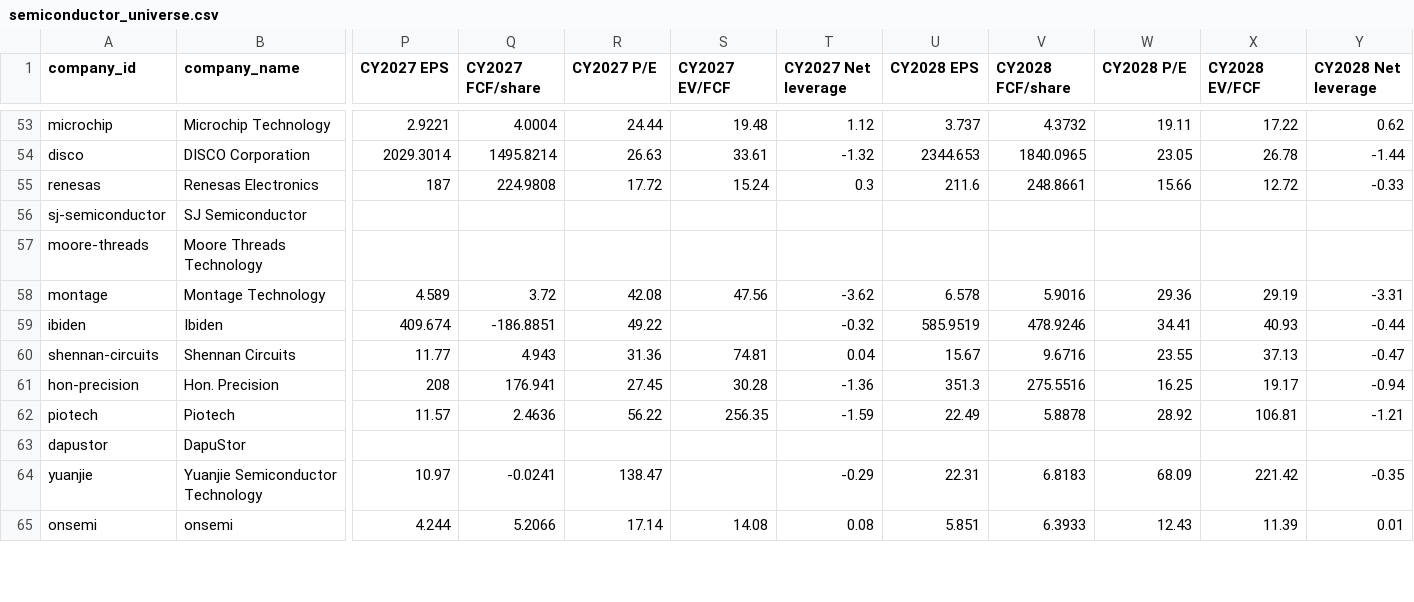
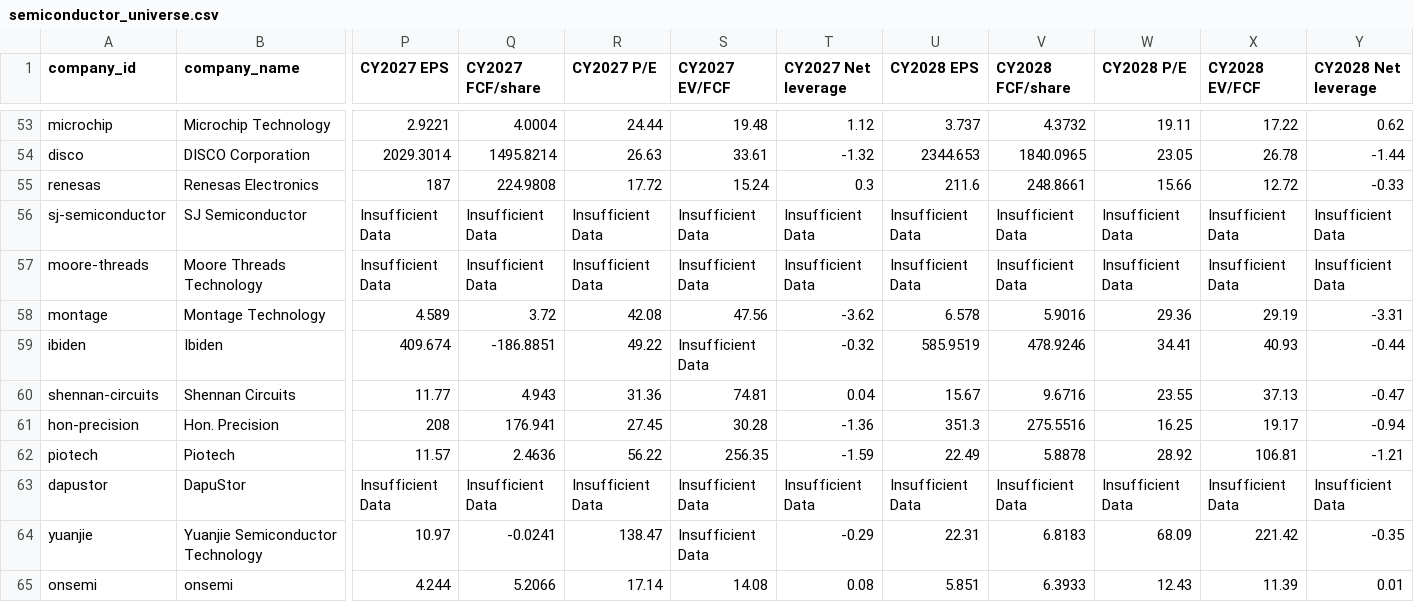
Before and after one commit to annikaACodes/Relative-Valuation-Matrix, a CSV file: data/semiconductor_universe.csv, drawn as a sheet; only a part is shown, gaps mark what is left out; the diff covers the shown part only; the diff names each change by its address in the sheet, - before the commit and + after, or states it on an @@ line.

```diff
--- a/data/semiconductor_universe.csv
+++ b/data/semiconductor_universe.csv
-P56:P57 (CY2027 EPS): (empty)
+P56:P57 (CY2027 EPS): Insufficient Data
-Q56:Q57 (CY2027 FCF/share): (empty)
+Q56:Q57 (CY2027 FCF/share): Insufficient Data
-R56:R57 (CY2027 P/E): (empty)
+R56:R57 (CY2027 P/E): Insufficient Data
-S56:S57 (CY2027 EV/FCF): (empty)
+S56:S57 (CY2027 EV/FCF): Insufficient Data
-T56:T57 (CY2027 Net leverage): (empty)
+T56:T57 (CY2027 Net leverage): Insufficient Data
-U56:U57 (CY2028 EPS): (empty)
+U56:U57 (CY2028 EPS): Insufficient Data
-V56:V57 (CY2028 FCF/share): (empty)
+V56:V57 (CY2028 FCF/share): Insufficient Data
-W56:W57 (CY2028 P/E): (empty)
+W56:W57 (CY2028 P/E): Insufficient Data
-X56:X57 (CY2028 EV/FCF): (empty)
+X56:X57 (CY2028 EV/FCF): Insufficient Data
-Y56:Y57 (CY2028 Net leverage): (empty)
+Y56:Y57 (CY2028 Net leverage): Insufficient Data
-S59 (CY2027 EV/FCF): (empty)
+S59 (CY2027 EV/FCF): Insufficient Data
-P63 (CY2027 EPS): (empty)
+P63 (CY2027 EPS): Insufficient Data
-Q63 (CY2027 FCF/share): (empty)
+Q63 (CY2027 FCF/share): Insufficient Data
-R63 (CY2027 P/E): (empty)
+R63 (CY2027 P/E): Insufficient Data
-S63:S64 (CY2027 EV/FCF): (empty)
+S63:S64 (CY2027 EV/FCF): Insufficient Data
-T63 (CY2027 Net leverage): (empty)
+T63 (CY2027 Net leverage): Insufficient Data
-U63 (CY2028 EPS): (empty)
+U63 (CY2028 EPS): Insufficient Data
-V63 (CY2028 FCF/share): (empty)
+V63 (CY2028 FCF/share): Insufficient Data
-W63 (CY2028 P/E): (empty)
+W63 (CY2028 P/E): Insufficient Data
-X63 (CY2028 EV/FCF): (empty)
+X63 (CY2028 EV/FCF): Insufficient Data
-Y63 (CY2028 Net leverage): (empty)
+Y63 (CY2028 Net leverage): Insufficient Data
```
Also changed, not shown: 90 edited cells elsewhere in this file, 1 other file.
